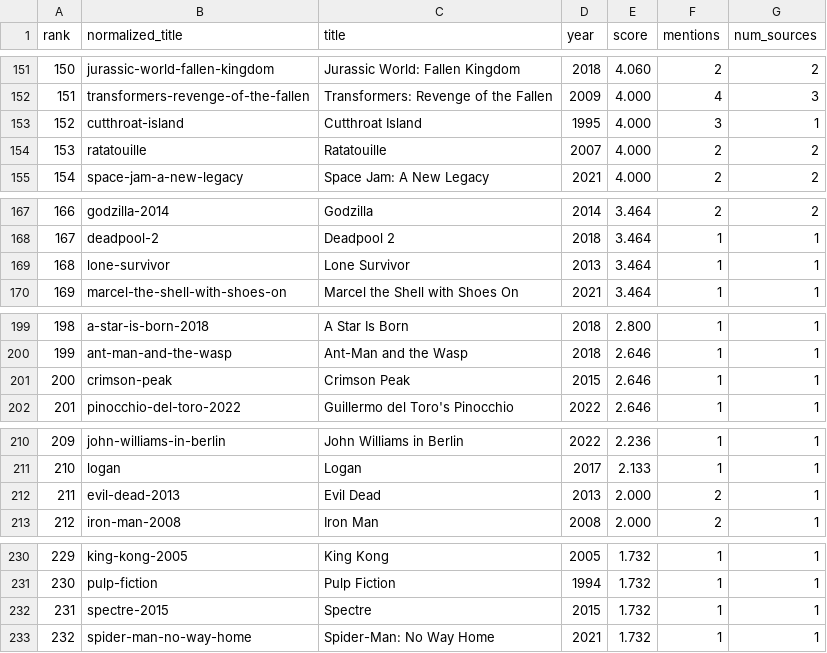
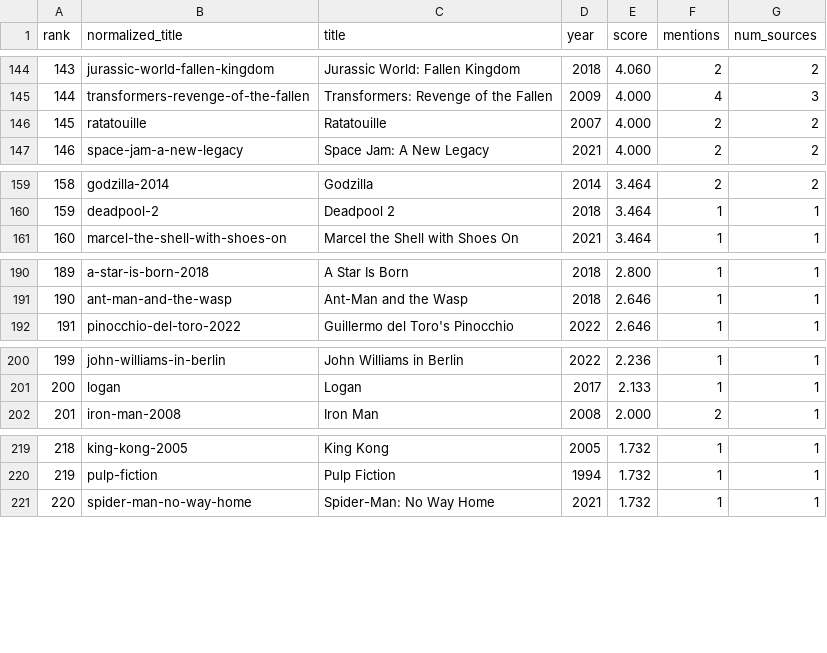
Before and after one commit to adw-web3/best-dolby-atmos-moveis, a CSV file: output/ranking.csv, drawn as a sheet; only a part is shown, gaps mark what is left out; the diff covers the shown part only; the diff names each change by its address in the sheet, - before the commit and + after, or states it on an @@ line.

```diff
--- a/output/ranking.csv
+++ b/output/ranking.csv
@@ column A (rank) renumbered from row 112 down @@
-row 153: 152 | cutthroat-island | Cutthroat Island | 1995 | 4.000 | 3 | 1
-row 169: 168 | lone-survivor | Lone Survivor | 2013 | 3.464 | 1 | 1
-row 201: 200 | crimson-peak | Crimson Peak | 2015 | 2.646 | 1 | 1
-row 212: 211 | evil-dead-2013 | Evil Dead | 2013 | 2.000 | 2 | 1
-row 232: 231 | spectre-2015 | Spectre | 2015 | 1.732 | 1 | 1
```
Also changed, not shown: 7 removed rows elsewhere in this file, 3 other files.
